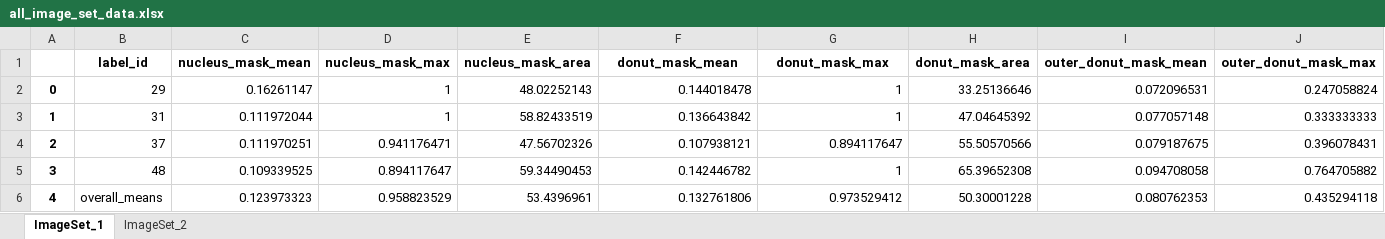
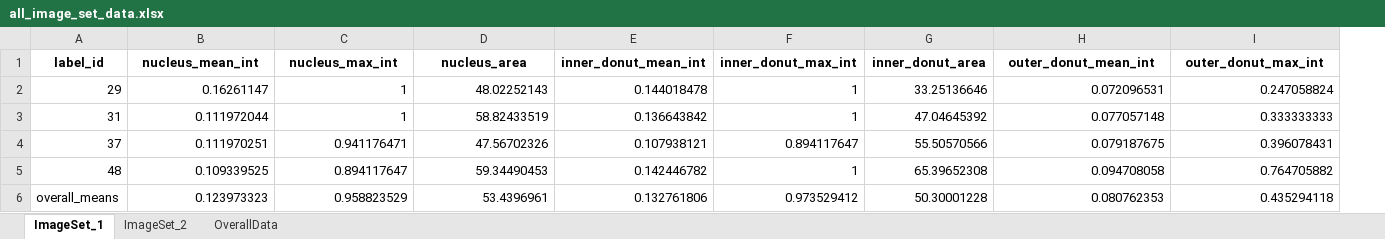
Before and after one commit to GeorgeCrawford15/brodsky-lab, an Excel workbook: analyzed-cell-data/all_image_set_data.xlsx, sheet ImageSet_1, drawn as a sheet; only a part is shown; values as stored, in another font and other column widths than the file's, no borders; removed rows and columns are numbered as before the commit, all else as after; the diff covers the shown part only; the diff names each change by its address in the sheet, - before the commit and + after, or states it on an @@ line.

Commit message:
refactor function's code; add an overall dataset, where each of its rows is the summary/overall_means row of all the other datasets

```diff
--- a/analyzed-cell-data/all_image_set_data.xlsx (sheet ImageSet_1)
+++ b/analyzed-cell-data/all_image_set_data.xlsx (sheet ImageSet_1)
+sheet tab: OverallData
-column A, rows 2-6: 0 | 1 | 2 | 3 | 4
-B1: nucleus_mask_mean
+B1: nucleus_mean_int
-C1: nucleus_mask_max
+C1: nucleus_max_int
-D1: nucleus_mask_area
+D1: nucleus_area
-E1: donut_mask_mean
+E1: inner_donut_mean_int
-F1: donut_mask_max
+F1: inner_donut_max_int
-G1: donut_mask_area
+G1: inner_donut_area
-H1: outer_donut_mask_mean
+H1: outer_donut_mean_int
-I1: outer_donut_mask_max
+I1: outer_donut_max_int
```
Also changed, not shown: 4 edited cells elsewhere in this sheet, sheet ImageSet_2, 2 other files.
